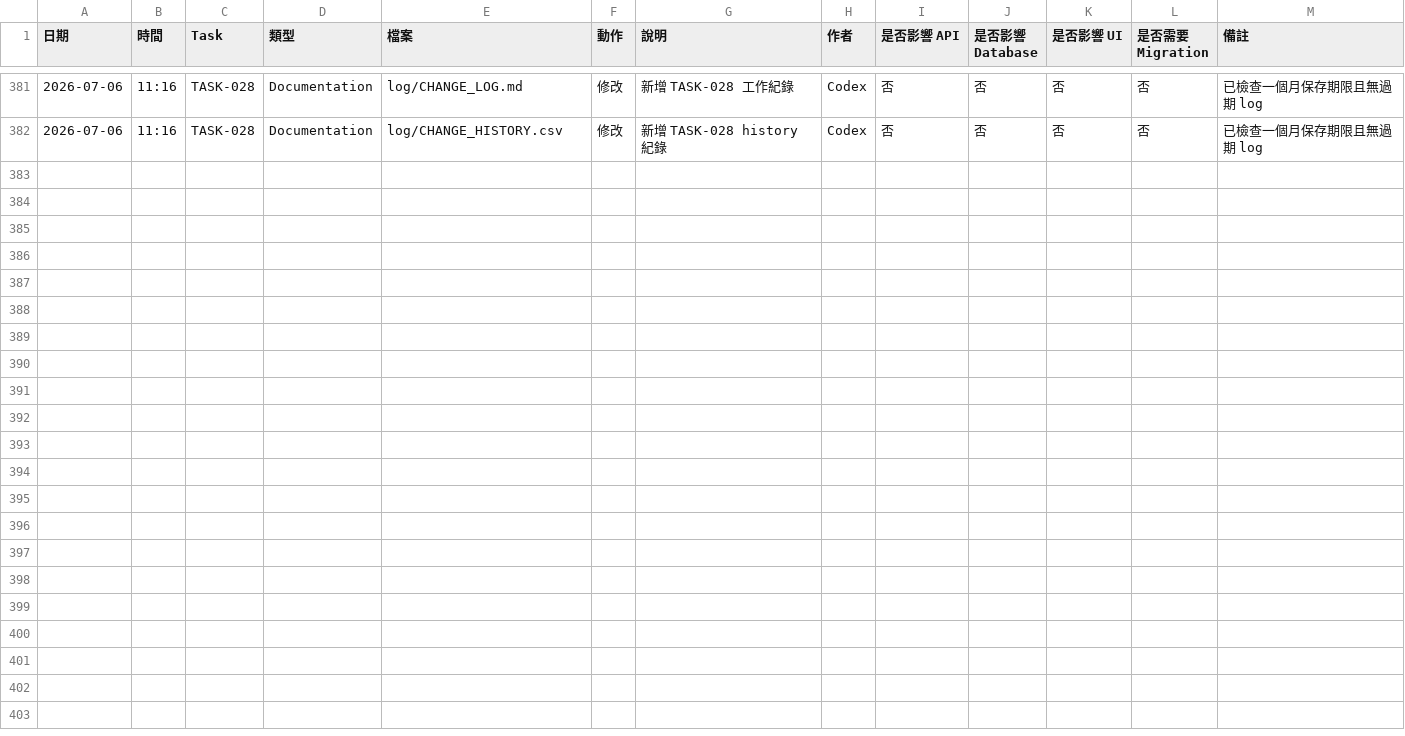
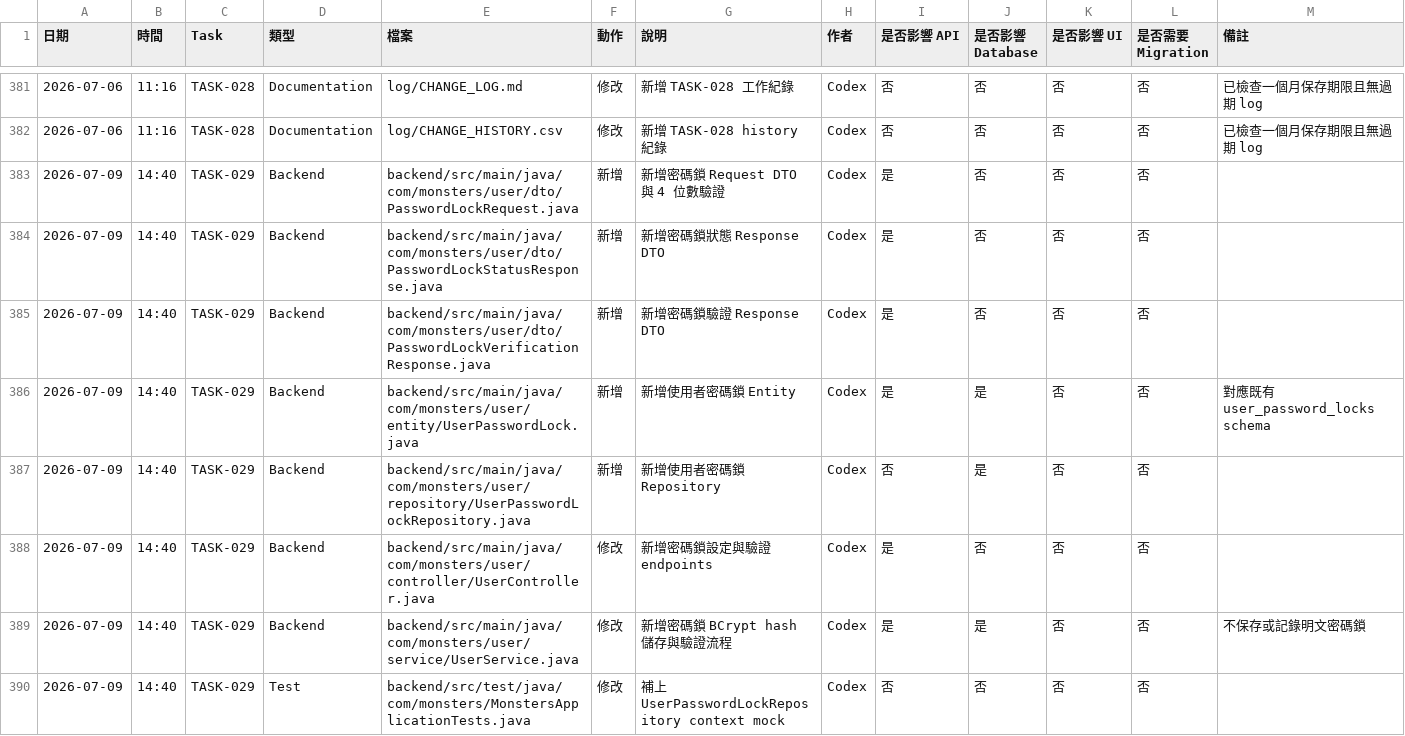
Before and after one commit to LinWeiChun/monsters, a CSV file: log/CHANGE_HISTORY.csv, drawn as a sheet; only a part is shown, gaps mark what is left out; the diff covers the shown part only.

Commit message:
feat(user): 建立密碼鎖 API

```diff
--- a/log/CHANGE_HISTORY.csv
+++ b/log/CHANGE_HISTORY.csv
@@ -382 +382,9 @@
 2026-07-06,11:16,TASK-028,Documentation,log/CHANGE_HISTORY.csv,修改,新增 TASK-028 history 紀錄,Codex,否,否,否,否,已檢查一個月保存期限且無過期 log
+2026-07-09,14:40,TASK-029,Backend,backend/src/main/java/com/monsters/user/dto/PasswordLockRequest.java,新增,新增密碼鎖 Request DTO 與 4 位數驗證,Codex,是,否,否,否,
+2026-07-09,14:40,TASK-029,Backend,backend/src/main/java/com/monsters/user/dto/PasswordLockStatusResponse.java,新增,新增密碼鎖狀態 Response DTO,Codex,是,否,否,否,
+2026-07-09,14:40,TASK-029,Backend,backend/src/main/java/com/monsters/user/dto/PasswordLockVerificationResponse.java,新增,新增密碼鎖驗證 Response DTO,Codex,是,否,否,否,
+2026-07-09,14:40,TASK-029,Backend,backend/src/main/java/com/monsters/user/entity/UserPasswordLock.java,新增,新增使用者密碼鎖 Entity,Codex,是,是,否,否,對應既有 user_password_locks schema
+2026-07-09,14:40,TASK-029,Backend,backend/src/main/java/com/monsters/user/repository/UserPasswordLockRepository.java,新增,新增使用者密碼鎖 Repository,Codex,否,是,否,否,
+2026-07-09,14:40,TASK-029,Backend,backend/src/main/java/com/monsters/user/controller/UserController.java,修改,新增密碼鎖設定與驗證 endpoints,Codex,是,否,否,否,
+2026-07-09,14:40,TASK-029,Backend,backend/src/main/java/com/monsters/user/service/UserService.java,修改,新增密碼鎖 BCrypt hash 儲存與驗證流程,Codex,是,是,否,否,不保存或記錄明文密碼鎖
+2026-07-09,14:40,TASK-029,Test,backend/src/test/java/com/monsters/MonstersApplicationTests.java,修改,補上 UserPasswordLockRepository context mock,Codex,否,否,否,否,
```
Also changed, not shown: 8 added rows elsewhere in this file, 15 other files.
